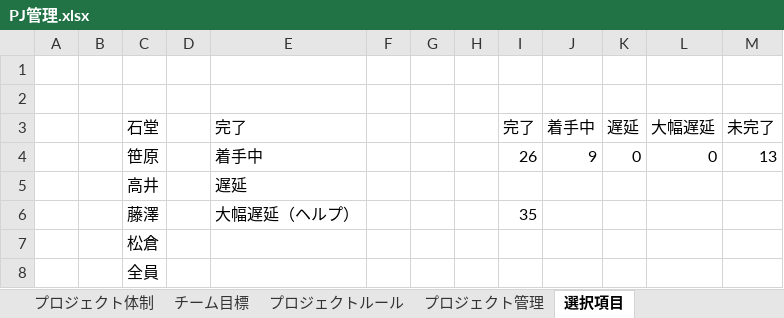
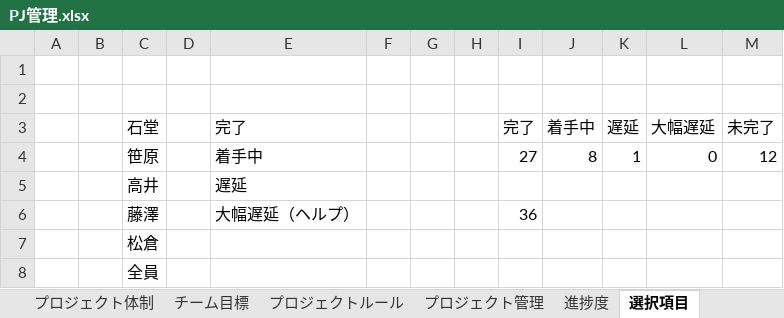
Before and after one commit to dojo2023/C-4, an Excel workbook: doc/PJ管理.xlsx, sheet 選択項目, drawn as a sheet; values as stored, in another font and other column widths than the file's, no borders; charts and pictures not drawn; the diff names each change by its address in the sheet, - before the commit and + after, or states it on an @@ line.

```diff
--- a/doc/PJ管理.xlsx (sheet 選択項目)
+++ b/doc/PJ管理.xlsx (sheet 選択項目)
+sheet tab: 進捗度
-I4 (完了): 26
+I4 (完了): 27
-J4 (着手中): 9
+J4 (着手中): 8
-K4 (遅延): 0
+K4 (遅延): 1
-M4 (未完了): 13
+M4 (未完了): 12
-I6 (完了): 35
+I6 (完了): 36
```
Also changed, not shown: sheet プロジェクト管理, charts or pictures.
